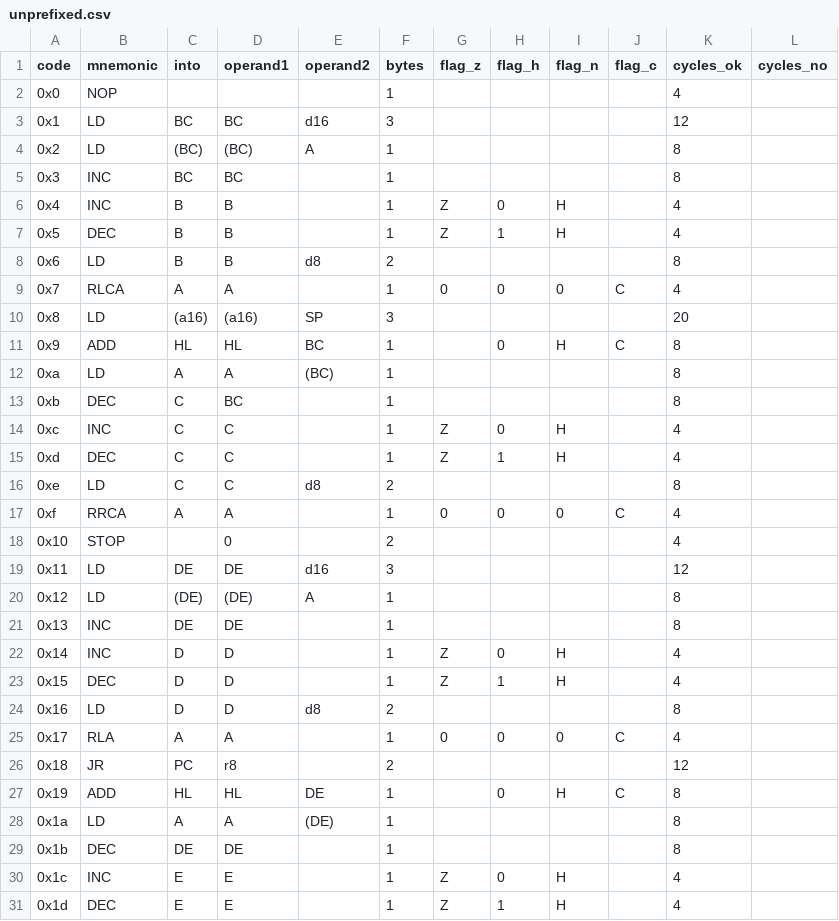
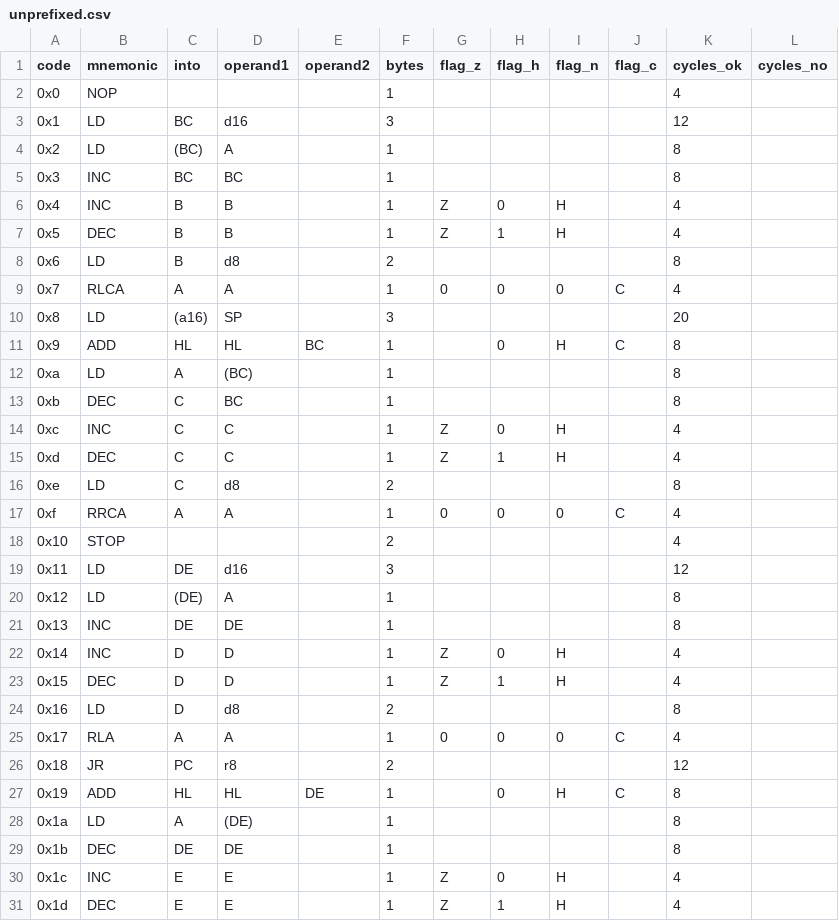
Before and after one commit to outsbart/gameman, a CSV file: data/unprefixed.csv, drawn as a sheet; only a part is shown; the diff covers the shown part only.

```diff
--- a/data/unprefixed.csv
+++ b/data/unprefixed.csv
@@ -2,4 +2,4 @@ code,mnemonic,into,operand1,operand2,bytes,flag_z,flag_h,flag_n,flag_c,cycles_ok
 0x0,NOP,,,,1,,,,,4,
-0x1,LD,BC,BC,d16,3,,,,,12,
-0x2,LD,(BC),(BC),A,1,,,,,8,
+0x1,LD,BC,d16,,3,,,,,12,
+0x2,LD,(BC),A,,1,,,,,8,
 0x3,INC,BC,BC,,1,,,,,8,
@@ -7,7 +7,7 @@ code,mnemonic,into,operand1,operand2,bytes,flag_z,flag_h,flag_n,flag_c,cycles_ok
 0x5,DEC,B,B,,1,Z,1,H,,4,
-0x6,LD,B,B,d8,2,,,,,8,
+0x6,LD,B,d8,,2,,,,,8,
 0x7,RLCA,A,A,,1,0,0,0,C,4,
-0x8,LD,(a16),(a16),SP,3,,,,,20,
+0x8,LD,(a16),SP,,3,,,,,20,
 0x9,ADD,HL,HL,BC,1,,0,H,C,8,
-0xa,LD,A,A,(BC),1,,,,,8,
+0xa,LD,A,(BC),,1,,,,,8,
 0xb,DEC,C,BC,,1,,,,,8,
@@ -15,7 +15,7 @@ code,mnemonic,into,operand1,operand2,bytes,flag_z,flag_h,flag_n,flag_c,cycles_ok
 0xd,DEC,C,C,,1,Z,1,H,,4,
-0xe,LD,C,C,d8,2,,,,,8,
+0xe,LD,C,d8,,2,,,,,8,
 0xf,RRCA,A,A,,1,0,0,0,C,4,
-0x10,STOP,,0,,2,,,,,4,
-0x11,LD,DE,DE,d16,3,,,,,12,
-0x12,LD,(DE),(DE),A,1,,,,,8,
+0x10,STOP,,,,2,,,,,4,
+0x11,LD,DE,d16,,3,,,,,12,
+0x12,LD,(DE),A,,1,,,,,8,
 0x13,INC,DE,DE,,1,,,,,8,
@@ -23,3 +23,3 @@ code,mnemonic,into,operand1,operand2,bytes,flag_z,flag_h,flag_n,flag_c,cycles_ok
 0x15,DEC,D,D,,1,Z,1,H,,4,
-0x16,LD,D,D,d8,2,,,,,8,
+0x16,LD,D,d8,,2,,,,,8,
 0x17,RLA,A,A,,1,0,0,0,C,4,
@@ -27,3 +27,3 @@ code,mnemonic,into,operand1,operand2,bytes,flag_z,flag_h,flag_n,flag_c,cycles_ok
 0x19,ADD,HL,HL,DE,1,,0,H,C,8,
-0x1a,LD,A,A,(DE),1,,,,,8,
+0x1a,LD,A,(DE),,1,,,,,8,
 0x1b,DEC,DE,DE,,1,,,,,8,
```
Also changed, not shown: 159 edited cells elsewhere in this file, 2 other files.
